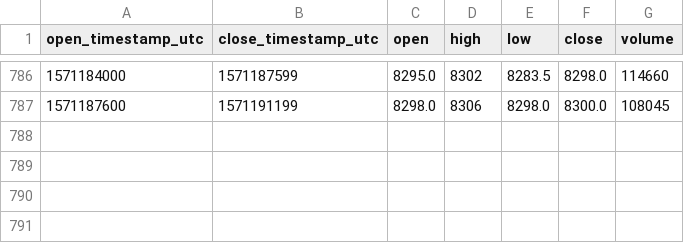
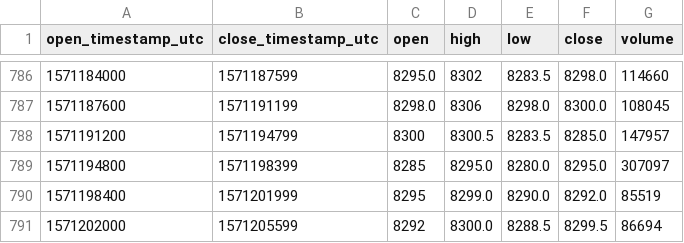
Before and after one commit to cryptobigbro/bitmex-XBTH20, a CSV file: bitmex-XBTH20-1h.csv, drawn as a sheet; only a part is shown, gaps mark what is left out.

Commit message:
Update OHLCV data.

```diff
--- a/bitmex-XBTH20-1h.csv
+++ b/bitmex-XBTH20-1h.csv
@@ -787 +787,5 @@ open_timestamp_utc,close_timestamp_utc,open,high,low,close,volume
 1571187600,1571191199,8298.0,8306,8298.0,8300.0,108045
+1571191200,1571194799,8300,8300.5,8283.5,8285.0,147957
+1571194800,1571198399,8285,8295.0,8280.0,8295.0,307097
+1571198400,1571201999,8295,8299.0,8290.0,8292.0,85519
+1571202000,1571205599,8292,8300.0,8288.5,8299.5,86694
```
Also changed, not shown: 1 other file.
